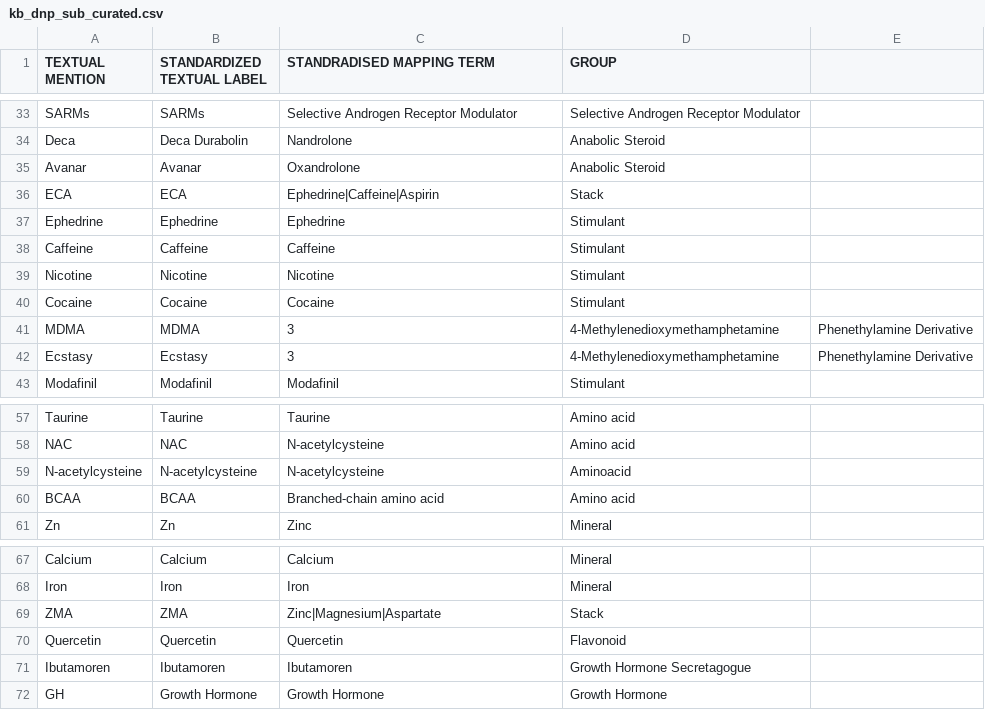
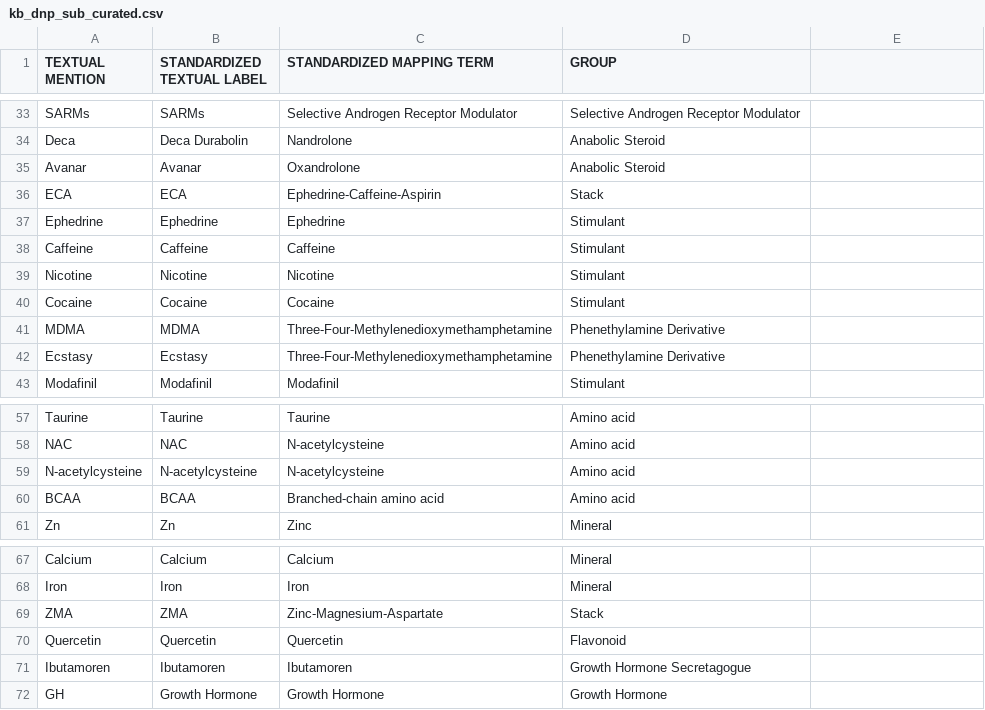
Before and after one commit to stefanbartell/dnp-ontology, a CSV file: data/external/kb_dnp_sub_curated.csv, drawn as a sheet; only a part is shown, gaps mark what is left out; the diff names each change by its address in the sheet, - before the commit and + after, or states it on an @@ line.

Commit message:
Update kb_dnp_sub_curated.csv

```diff
--- a/data/external/kb_dnp_sub_curated.csv
+++ b/data/external/kb_dnp_sub_curated.csv
-C1: STANDRADISED MAPPING TERM
+C1: STANDARDIZED MAPPING TERM
-C36 (STANDARDIZED MAPPING TERM): Ephedrine|Caffeine|Aspirin
+C36 (STANDARDIZED MAPPING TERM): Ephedrine-Caffeine-Aspirin
-C41:C42 (STANDARDIZED MAPPING TERM): 3
+C41:C42 (STANDARDIZED MAPPING TERM): Three-Four-Methylenedioxymethamphetamine
-D41:D42 (GROUP): 4-Methylenedioxymethamphetamine
+D41:D42 (GROUP): Phenethylamine Derivative
-E41:E42: Phenethylamine Derivative
+E41:E42: (empty)
-D59 (GROUP): Aminoacid
+D59 (GROUP): Amino acid
-C69 (STANDARDIZED MAPPING TERM): Zinc|Magnesium|Aspartate
+C69 (STANDARDIZED MAPPING TERM): Zinc-Magnesium-Aspartate
```
